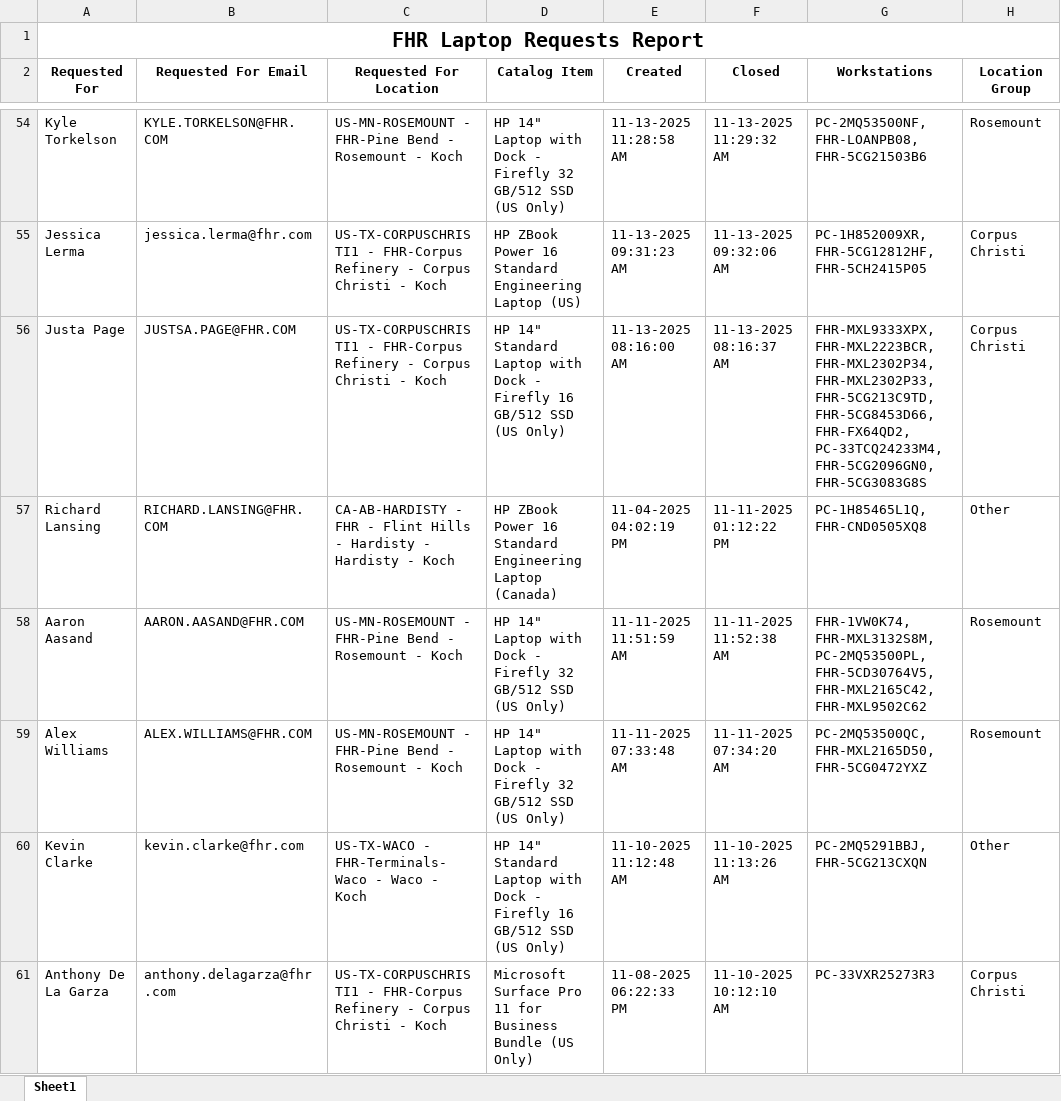
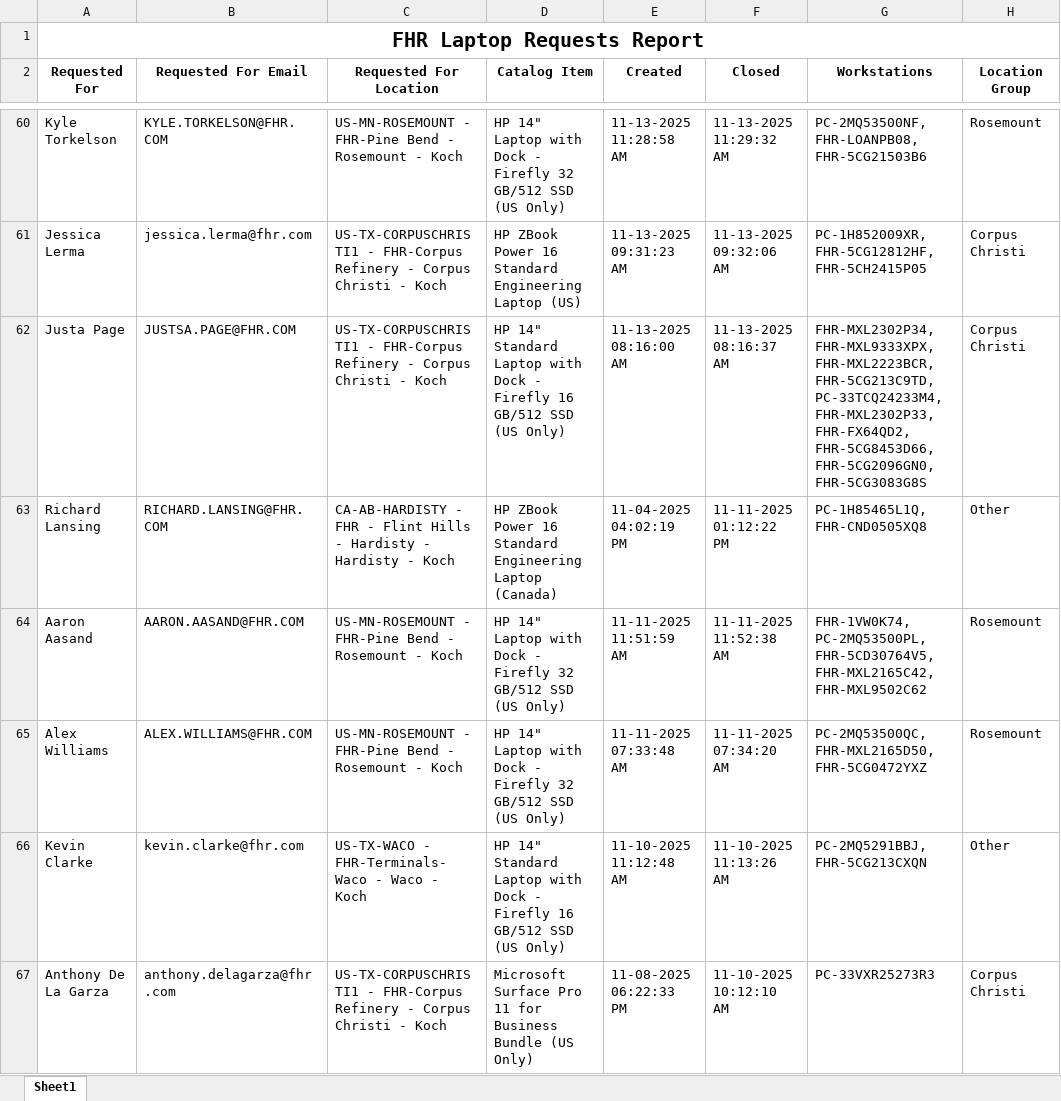
Before and after one commit to ellis-massey-FHR/fhr-device-audit, an Excel workbook: output/fhr_computer_requests.xlsx, sheet Sheet1, drawn as a sheet; only a part is shown, gaps mark what is left out; values as stored, in another font and other column widths than the file's, no borders; charts and pictures not drawn; addresses are those after the commit; the diff covers the shown part only; the diff names each change by its address in the sheet, - before the commit and + after, or states it on an @@ line.

```diff
--- a/output/fhr_computer_requests.xlsx (sheet Sheet1)
+++ b/output/fhr_computer_requests.xlsx (sheet Sheet1)
-G62 (Workstations): FHR-MXL9333XPX, FHR-MXL2223BCR, FHR-MXL2302P34, FHR-MXL2302P33, FHR-5CG213C9TD, FHR-5CG8453D66, FHR-FX64QD2, PC-33TCQ24233M4, FHR-5CG2096GN0, FHR-5CG3083G8S
+G62 (Workstations): FHR-MXL2302P34, FHR-MXL9333XPX, FHR-MXL2223BCR, FHR-5CG213C9TD, PC-33TCQ24233M4, FHR-MXL2302P33, FHR-FX64QD2, FHR-5CG8453D66, FHR-5CG2096GN0, FHR-5CG3083G8S
-G64 (Workstations): FHR-1VW0K74, FHR-MXL3132S8M, PC-2MQ53500PL, FHR-5CD30764V5,…
+G64 (Workstations): FHR-1VW0K74, PC-2MQ53500PL, FHR-5CD30764V5,…
```
Also changed, not shown: 6 added rows, 6 removed rows and 13 edited cells elsewhere in this sheet, charts or pictures.
